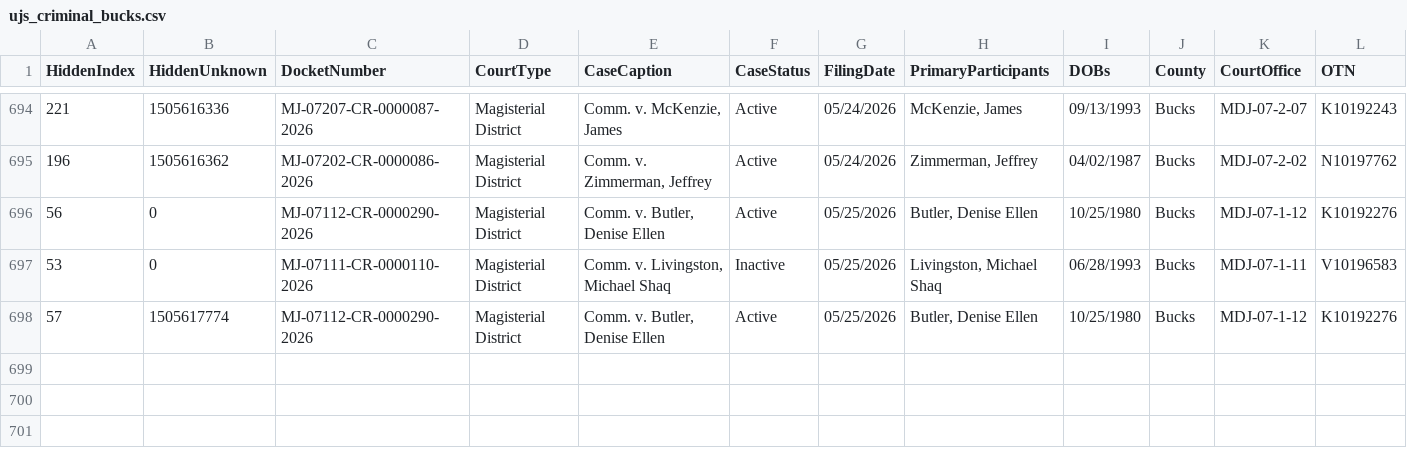
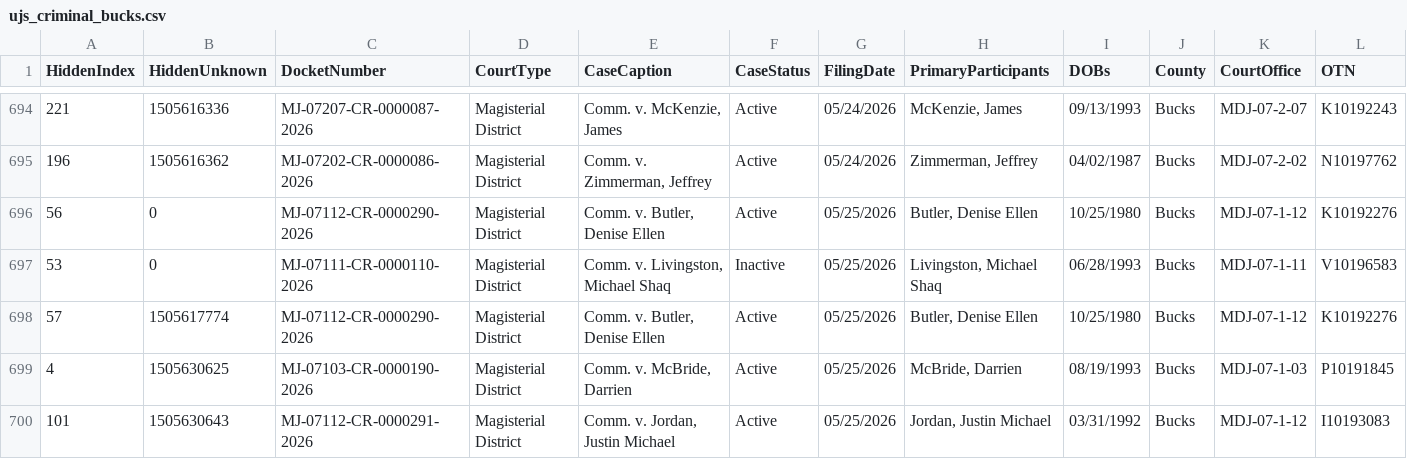
Before and after one commit to CUlleryUSATRepos/BucksCriminalUJSScrapeRepo, a CSV file: docs/data/ujs_criminal_bucks.csv, drawn as a sheet; only a part is shown, gaps mark what is left out; rows hold the shown columns only; the diff names each change by its address in the sheet, - before the commit and + after, or states it on an @@ line.

Commit message:
Daily UJS data update

```diff
--- a/docs/data/ujs_criminal_bucks.csv
+++ b/docs/data/ujs_criminal_bucks.csv
+row 699: 4 | 1505630625 | MJ-07103-CR-0000190-2026 | Magisterial District | Comm. v. McBride, Darrien | Active | 05/25/2026 | McBride, Darrien | 08/19/1993 | Bucks | MDJ-07-1-03 | P10191845
+row 700: 101 | 1505630643 | MJ-07112-CR-0000291-2026 | Magisterial District | Comm. v. Jordan, Justin Michael | Active | 05/25/2026 | Jordan, Justin Michael | 03/31/1992 | Bucks | MDJ-07-1-12 | I10193083
```
Also changed, not shown: ujs_criminal_bucks.csv.
